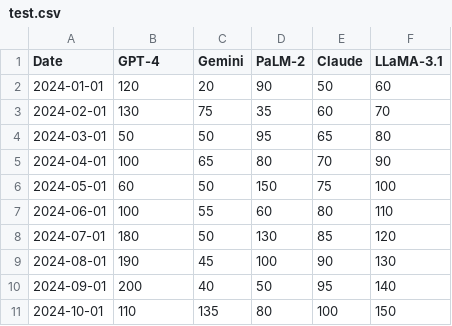
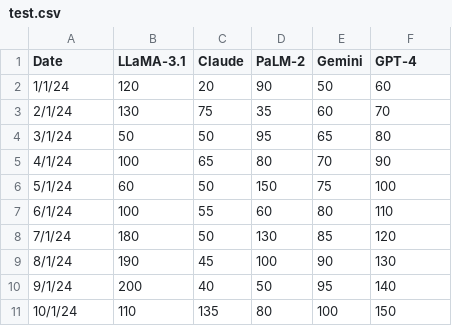
Before and after one commit to abanoubm1234567/assignment6, a CSV file: src/test.csv, drawn as a sheet.

```diff
--- a/src/test.csv
+++ b/src/test.csv
@@ -1,11 +1,11 @@
-Date,GPT-4,Gemini,PaLM-2,Claude,LLaMA-3.1
-2024-01-01,120,20,90,50,60
-2024-02-01,130,75,35,60,70
-2024-03-01,50,50,95,65,80
-2024-04-01,100,65,80,70,90
-2024-05-01,60,50,150,75,100
-2024-06-01,100,55,60,80,110
-2024-07-01,180,50,130,85,120
-2024-08-01,190,45,100,90,130
-2024-09-01,200,40,50,95,140
-2024-10-01,110,135,80,100,150
+Date,LLaMA-3.1,Claude,PaLM-2,Gemini,GPT-4
+1/1/24,120,20,90,50,60
+2/1/24,130,75,35,60,70
+3/1/24,50,50,95,65,80
+4/1/24,100,65,80,70,90
+5/1/24,60,50,150,75,100
+6/1/24,100,55,60,80,110
+7/1/24,180,50,130,85,120
+8/1/24,190,45,100,90,130
+9/1/24,200,40,50,95,140
+10/1/24,110,135,80,100,150
```
Also changed, not shown: 1 other file.
